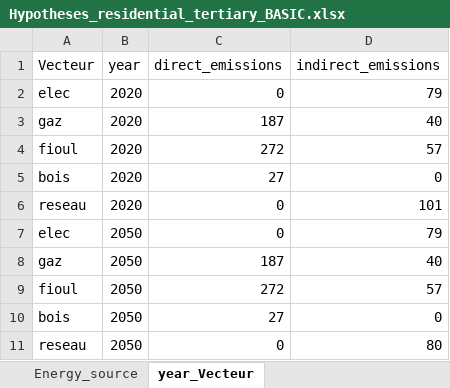
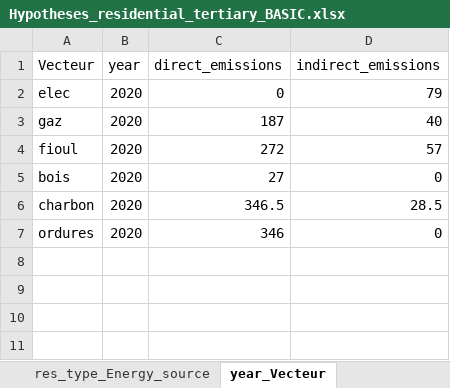
Before and after one commit to robingirard/Energy-Alternatives-Planning, an Excel workbook: Models/Prospective_conso/data/Hypotheses_residential_tertiary_BASIC.xlsx, sheet year_Vecteur, drawn as a sheet; values as stored, in another font and other column widths than the file's, no borders; removed rows and columns are numbered as before the commit, all else as after; the diff names each change by its address in the sheet, - before the commit and + after, or states it on an @@ line.

```diff
--- a/Models/Prospective_conso/data/Hypotheses_residential_tertiary_BASIC.xlsx (sheet year_Vecteur)
+++ b/Models/Prospective_conso/data/Hypotheses_residential_tertiary_BASIC.xlsx (sheet year_Vecteur)
-row 6: reseau | 2020 | 0 | 101
-row 7: elec | 2050 | 0 | 79
-row 8: gaz | 2050 | 187 | 40
-row 9: fioul | 2050 | 272 | 57
-row 10: bois | 2050 | 27 | 0
-row 11: reseau | 2050 | 0 | 80
+row 6: charbon | 2020 | 346.5 | 28.5
+row 7: ordures | 2020 | 346 | 0
```
Also changed, not shown: sheet retrofit_Transition, sheet Energy_source, sheet res_type_Energy_source, sheet res_type_Energy_source_year, other sheet tabs, 5 other files.
